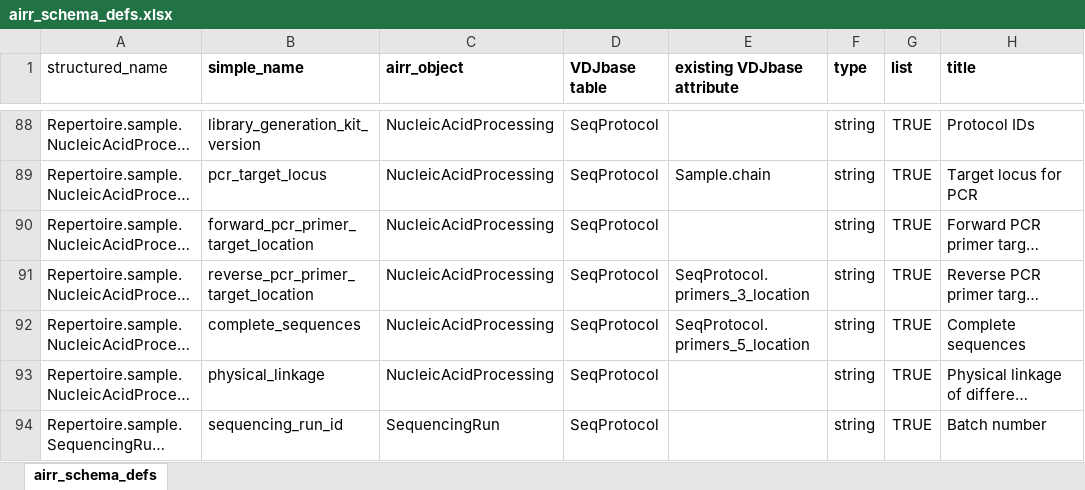
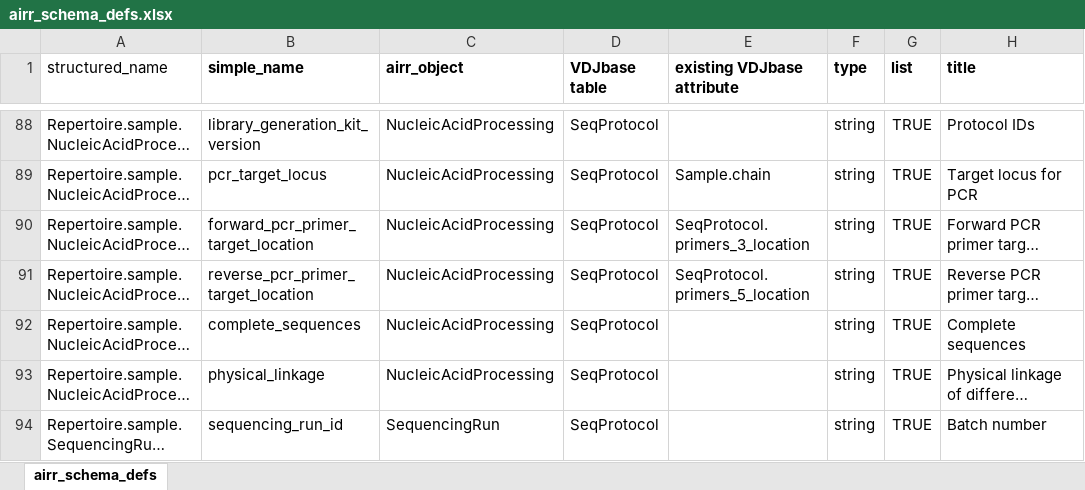
Before and after one commit to williamdlees/digby_backend, an Excel workbook: db/airr_schema_defs.xlsx, sheet airr_schema_defs, drawn as a sheet; only a part is shown, gaps mark what is left out; long unchanged cells end in …; values as stored, in another font and other column widths than the file's, no borders; the diff names each change by its address in the sheet, - before the commit and + after, or states it on an @@ line.

Commit message:
After database reorg and table creation from airr schema

```diff
--- a/db/airr_schema_defs.xlsx (sheet airr_schema_defs)
+++ b/db/airr_schema_defs.xlsx (sheet airr_schema_defs)
-E90 (existing VDJbase attribute): (empty)
+E90 (existing VDJbase attribute): SeqProtocol.primers_3_location
-E91 (existing VDJbase attribute): SeqProtocol.primers_3_location
+E91 (existing VDJbase attribute): SeqProtocol.primers_5_location
-E92 (existing VDJbase attribute): SeqProtocol.primers_5_location
+E92 (existing VDJbase attribute): (empty)
```
Also changed, not shown: 10 other files.
